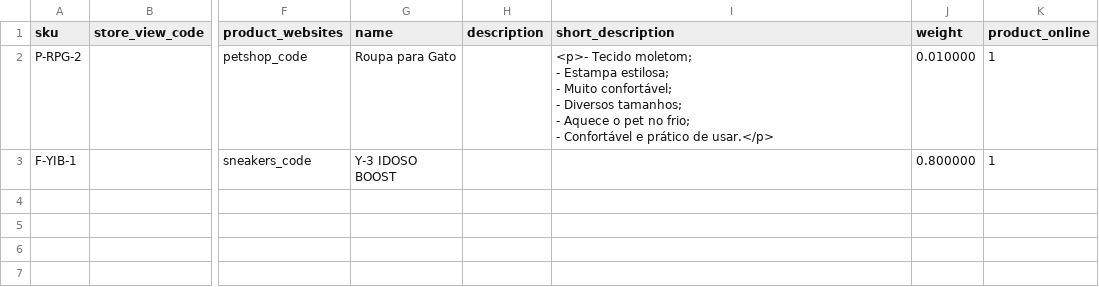
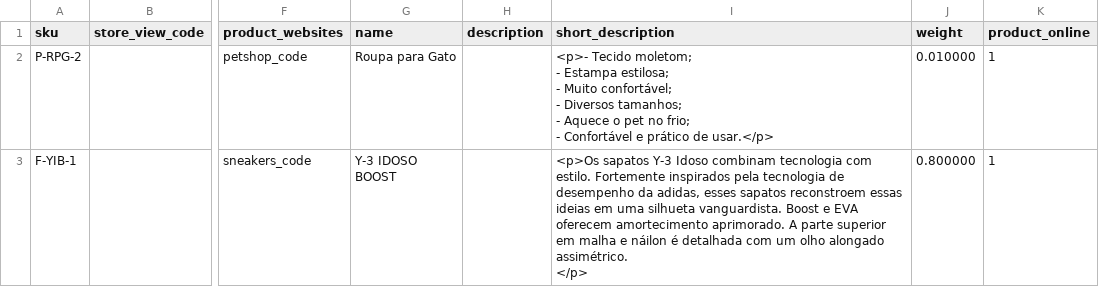
Before and after one commit to GustavoMeloWebjump/projeto-final-grupo-2, a CSV file: app/code/Webjump/Backend/Model/Product/csv/configurable_products.csv, drawn as a sheet; only a part is shown, gaps mark what is left out; ↵ is a line break in a cell; the diff names each change by its address in the sheet, - before the commit and + after, or states it on an @@ line.

```diff
--- a/app/code/Webjump/Backend/Model/Product/csv/configurable_products.csv
+++ b/app/code/Webjump/Backend/Model/Product/csv/configurable_products.csv
-I3 (short_description): (empty)
+I3 (short_description): <p>Os sapatos Y-3 Idoso combinam tecnologia com estilo. Fortemente inspirados pela tecnologia de desempenho da adidas, esses sapatos reconstroem essas ideias em uma silhueta vanguardista. Boost e EVA oferecem amortecimento aprimorado. A parte superior em malha e náilon é detalhada com um olho alongado assimétrico. ↵ </p>
```
Also changed, not shown: app/code/Webjump/Backend/Model/Product/csv/bundle_products.csv, app/code/Webjump/Backend/Model/Product/csv/fanon_products.csv, 3 other files.
